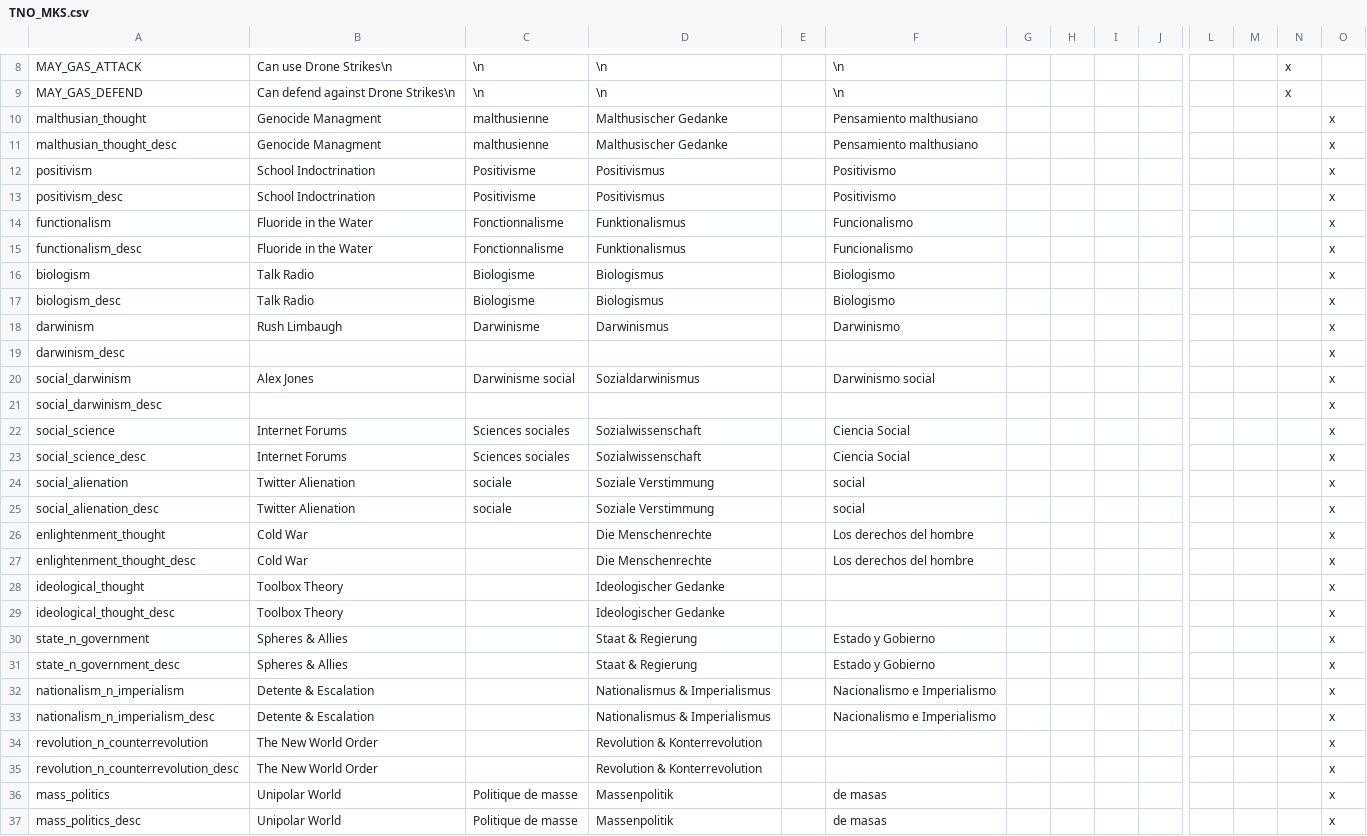
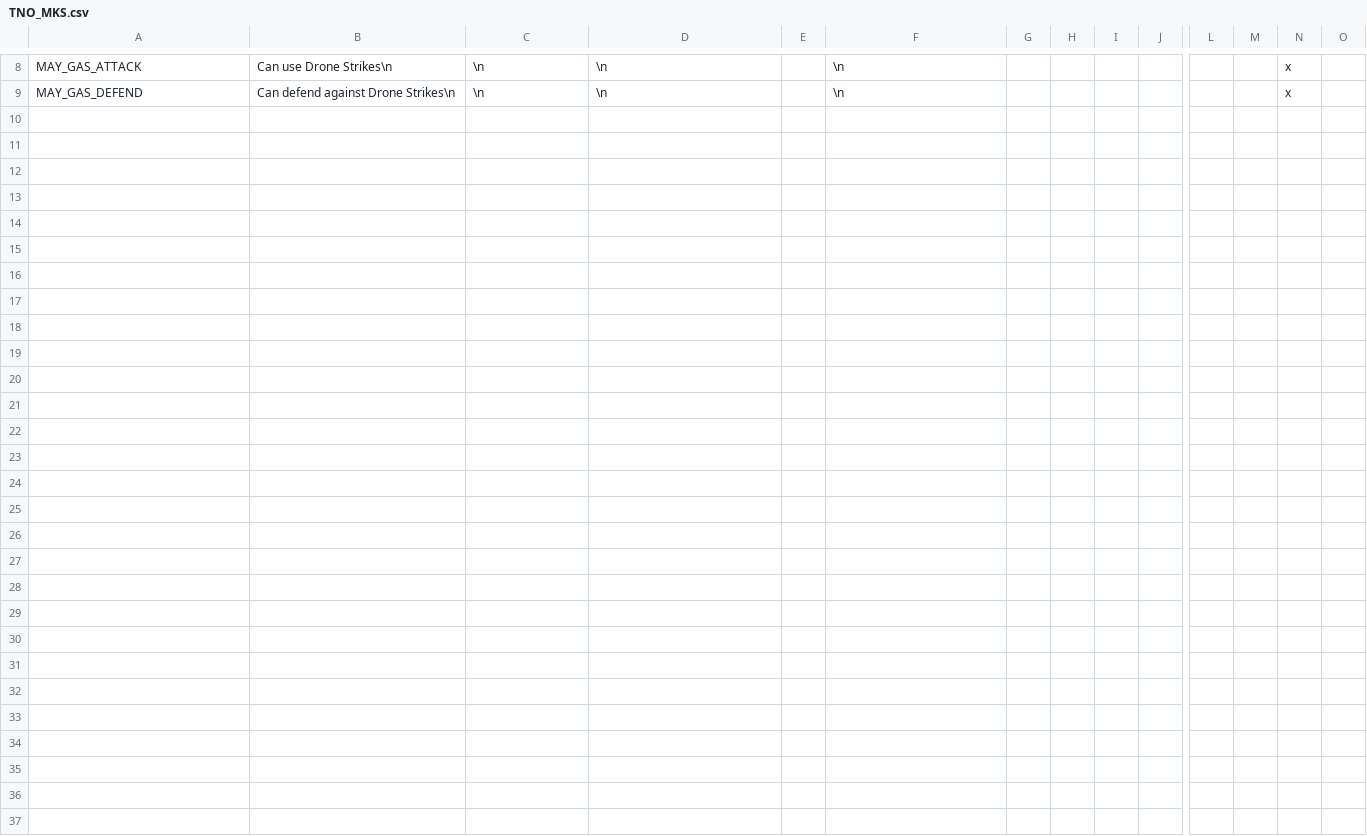
Before and after one commit to Proffan25/TNO-MSE, a CSV file: localisation/TNO_MKS.csv, drawn as a sheet; only a part is shown, gaps mark what is left out; rows hold the shown columns only; the diff names each change by its address in the sheet, - before the commit and + after, or states it on an @@ line.

```diff
--- a/localisation/TNO_MKS.csv
+++ b/localisation/TNO_MKS.csv
-row 10: malthusian_thought | Genocide Managment | malthusienne | Malthusischer Gedanke |  | Pensamiento malthusiano |  |  |  |  |  |  |  | x
-row 11: malthusian_thought_desc | Genocide Managment | malthusienne | Malthusischer Gedanke |  | Pensamiento malthusiano |  |  |  |  |  |  |  | x
-row 12: positivism | School Indoctrination | Positivisme | Positivismus |  | Positivismo |  |  |  |  |  |  |  | x
-row 13: positivism_desc | School Indoctrination | Positivisme | Positivismus |  | Positivismo |  |  |  |  |  |  |  | x
-row 14: functionalism | Fluoride in the Water | Fonctionnalisme | Funktionalismus |  | Funcionalismo |  |  |  |  |  |  |  | x
-row 15: functionalism_desc | Fluoride in the Water | Fonctionnalisme | Funktionalismus |  | Funcionalismo |  |  |  |  |  |  |  | x
-row 16: biologism | Talk Radio | Biologisme | Biologismus |  | Biologismo |  |  |  |  |  |  |  | x
-row 17: biologism_desc | Talk Radio | Biologisme | Biologismus |  | Biologismo |  |  |  |  |  |  |  | x
-row 18: darwinism | Rush Limbaugh | Darwinisme | Darwinismus |  | Darwinismo |  |  |  |  |  |  |  | x
-row 19: darwinism_desc |  |  |  |  |  |  |  |  |  |  |  |  | x
-row 20: social_darwinism | Alex Jones | Darwinisme social | Sozialdarwinismus |  | Darwinismo social |  |  |  |  |  |  |  | x
-row 21: social_darwinism_desc |  |  |  |  |  |  |  |  |  |  |  |  | x
-row 22: social_science | Internet Forums | Sciences sociales | Sozialwissenschaft |  | Ciencia Social |  |  |  |  |  |  |  | x
-row 23: social_science_desc | Internet Forums | Sciences sociales | Sozialwissenschaft |  | Ciencia Social |  |  |  |  |  |  |  | x
-row 24: social_alienation | Twitter Alienation | sociale | Soziale Verstimmung |  | social |  |  |  |  |  |  |  | x
-row 25: social_alienation_desc | Twitter Alienation | sociale | Soziale Verstimmung |  | social |  |  |  |  |  |  |  | x
-row 26: enlightenment_thought | Cold War |  | Die Menschenrechte |  | Los derechos del hombre |  |  |  |  |  |  |  | x
-row 27: enlightenment_thought_desc | Cold War |  | Die Menschenrechte |  | Los derechos del hombre |  |  |  |  |  |  |  | x
-row 28: ideological_thought | Toolbox Theory |  | Ideologischer Gedanke |  |  |  |  |  |  |  |  |  | x
-row 29: ideological_thought_desc | Toolbox Theory |  | Ideologischer Gedanke |  |  |  |  |  |  |  |  |  | x
-row 30: state_n_government | Spheres & Allies |  | Staat & Regierung |  | Estado y Gobierno |  |  |  |  |  |  |  | x
-row 31: state_n_government_desc | Spheres & Allies |  | Staat & Regierung |  | Estado y Gobierno |  |  |  |  |  |  |  | x
-row 32: nationalism_n_imperialism | Detente & Escalation |  | Nationalismus & Imperialismus |  | Nacionalismo e Imperialismo |  |  |  |  |  |  |  | x
-row 33: nationalism_n_imperialism_desc | Detente & Escalation |  | Nationalismus & Imperialismus |  | Nacionalismo e Imperialismo |  |  |  |  |  |  |  | x
-row 34: revolution_n_counterrevolution | The New World Order |  | Revolution & Konterrevolution |  |  |  |  |  |  |  |  |  | x
-row 35: revolution_n_counterrevolution_desc | The New World Order |  | Revolution & Konterrevolution |  |  |  |  |  |  |  |  |  | x
-row 36: mass_politics | Unipolar World | Politique de masse | Massenpolitik |  | de masas |  |  |  |  |  |  |  | x
-row 37: mass_politics_desc | Unipolar World | Politique de masse | Massenpolitik |  | de masas |  |  |  |  |  |  |  | x
```
Also changed, not shown: localisation/tno.csv, 1 other file.
